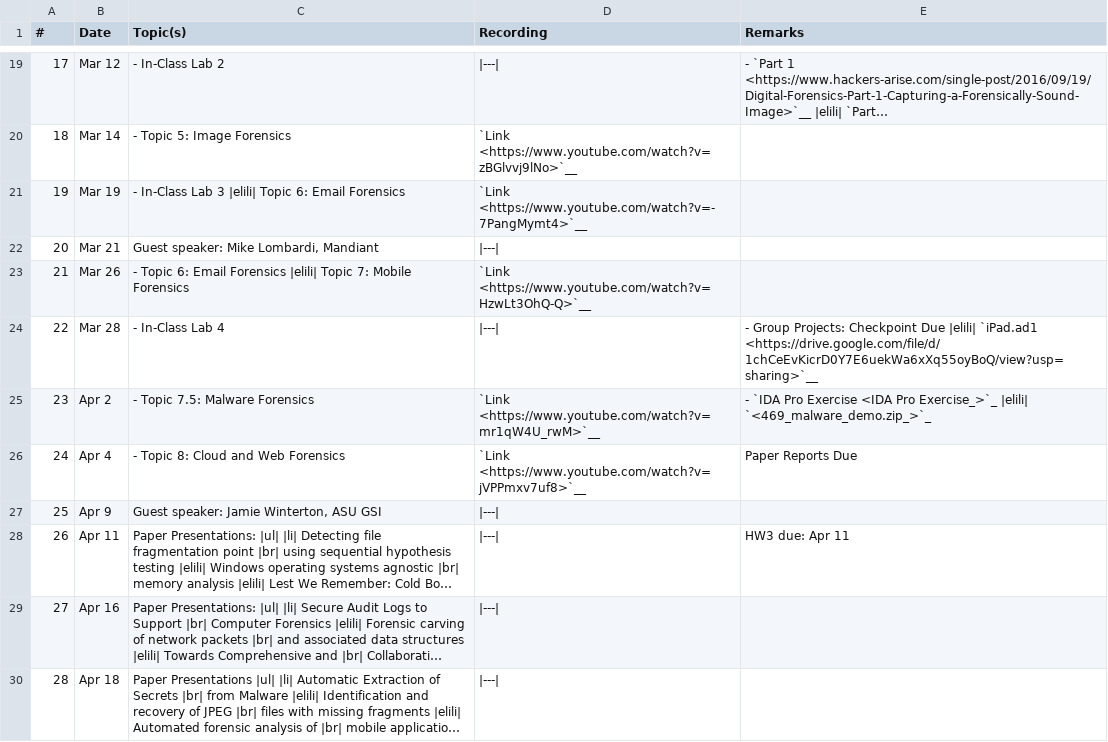
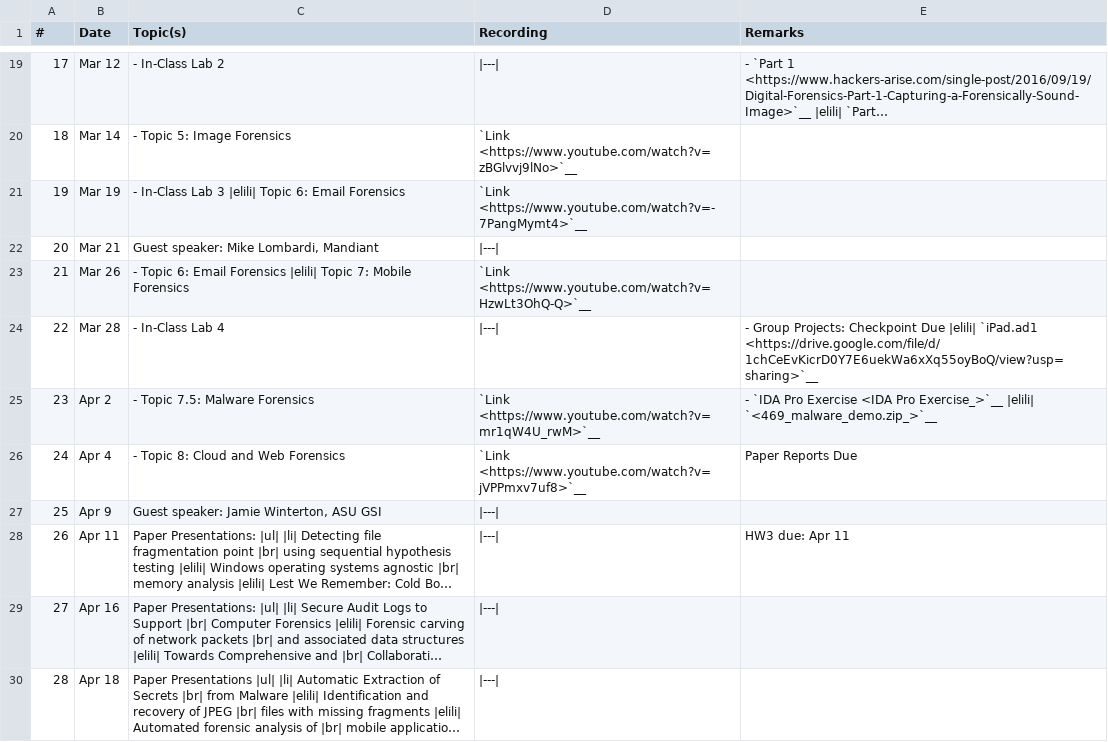
Before and after one commit to mmabey/mmabey.github.io, a CSV file: src/cse469s19/schedule.csv, drawn as a sheet; only a part is shown, gaps mark what is left out; long unchanged cells end in ….

```diff
--- a/src/cse469s19/schedule.csv
+++ b/src/cse469s19/schedule.csv
@@ -24,3 +24,3 @@
  22, "Mar 28",  "- In-Class Lab 4", "|---|", "- Group Projects: Checkpoint Due |elili| `iPad.ad1 <https://drive.google.com/file/d/1chCeEvKicrD0Y7E6uekWa6xXq55oyBoQ/view?usp=sharing>`__"
- 23, "Apr 2",   "- Topic 7.5: Malware Forensics", "`Link <https://www.youtube.com/watch?v=mr1qW4U_rwM>`__", "- `IDA Pro Exercise <IDA Pro Exercise_>`_ |elili| `<469_malware_demo.zip_>`_"
+ 23, "Apr 2",   "- Topic 7.5: Malware Forensics", "`Link <https://www.youtube.com/watch?v=mr1qW4U_rwM>`__", "- `IDA Pro Exercise <IDA Pro Exercise_>`__ |elili| `<469_malware_demo.zip_>`__"
  24, "Apr 4",   "- Topic 8: Cloud and Web Forensics", "`Link <https://www.youtube.com/watch?v=jVPPmxv7uf8>`__", "Paper Reports Due"
```
Also changed, not shown: 3 other files.
